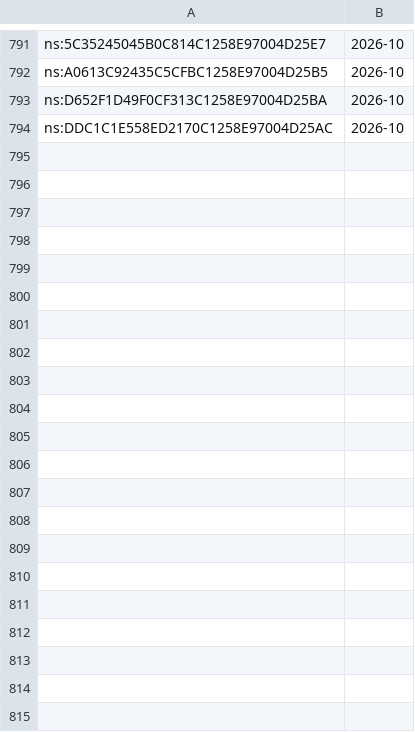
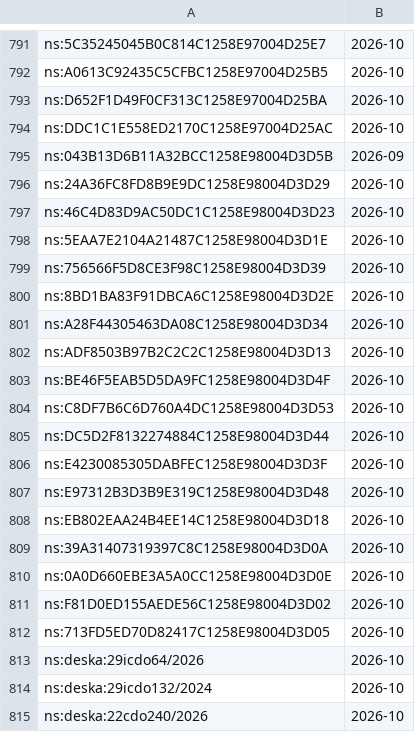
Before and after one commit to davzavada/IP-rss-feed, a TSV file: data/judikatura/ns/index.tsv, drawn as a sheet; only a part is shown, gaps mark what is left out.

```diff
--- a/data/judikatura/ns/index.tsv
+++ b/data/judikatura/ns/index.tsv
@@ -794 +794,22 @@ ns:D652F1D49F0CF313C1258E97004D25BA	2026-10
 ns:DDC1C1E558ED2170C1258E97004D25AC	2026-10
+ns:043B13D6B11A32BCC1258E98004D3D5B	2026-09
+ns:24A36FC8FD8B9E9DC1258E98004D3D29	2026-10
+ns:46C4D83D9AC50DC1C1258E98004D3D23	2026-10
+ns:5EAA7E2104A21487C1258E98004D3D1E	2026-10
+ns:756566F5D8CE3F98C1258E98004D3D39	2026-10
+ns:8BD1BA83F91DBCA6C1258E98004D3D2E	2026-10
+ns:A28F44305463DA08C1258E98004D3D34	2026-10
+ns:ADF8503B97B2C2C2C1258E98004D3D13	2026-10
+ns:BE46F5EAB5D5DA9FC1258E98004D3D4F	2026-10
+ns:C8DF7B6C6D760A4DC1258E98004D3D53	2026-10
+ns:DC5D2F8132274884C1258E98004D3D44	2026-10
+ns:E4230085305DABFEC1258E98004D3D3F	2026-10
+ns:E97312B3D3B9E319C1258E98004D3D48	2026-10
+ns:EB802EAA24B4EE14C1258E98004D3D18	2026-10
+ns:39A31407319397C8C1258E98004D3D0A	2026-10
+ns:0A0D660EBE3A5A0CC1258E98004D3D0E	2026-10
+ns:F81D0ED155AEDE56C1258E98004D3D02	2026-10
+ns:713FD5ED70D82417C1258E98004D3D05	2026-10
+ns:deska:29icdo64/2026	2026-10
+ns:deska:29icdo132/2024	2026-10
+ns:deska:22cdo240/2026	2026-10
```
Also changed, not shown: data/judikatura/nss/index.tsv, data/judikatura/sdeu/index.tsv, 15 other files.
